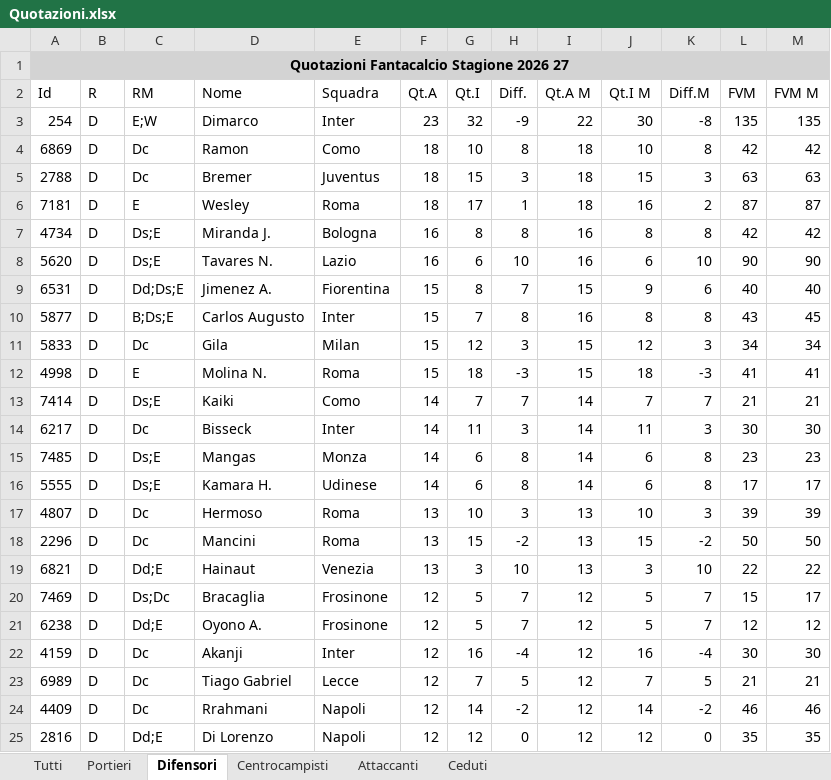
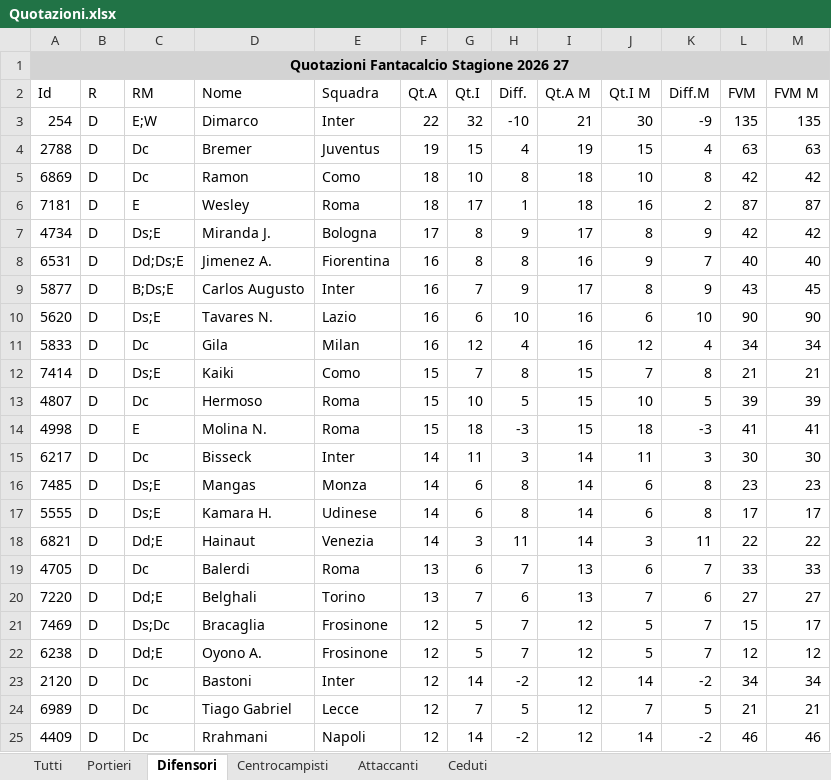
Before and after one commit to AntoScianca-Dev/borgo-cup, an Excel workbook: scripts/Quotazioni.xlsx, sheet Difensori, drawn as a sheet; only a part is shown; values as stored, in another font and other column widths than the file's, no borders; removed rows and columns are numbered as before the commit, all else as after; the diff covers the shown part only; the diff names each change by its address in the sheet, - before the commit and + after, or states it on an @@ line.

```diff
--- a/scripts/Quotazioni.xlsx (sheet Difensori)
+++ b/scripts/Quotazioni.xlsx (sheet Difensori)
-F3 (Qt.A): 23
+F3 (Qt.A): 22
-H3 (Diff.): -9
+H3 (Diff.): -10
-I3 (Qt.A M): 22
+I3 (Qt.A M): 21
-K3 (Diff.M): -8
+K3 (Diff.M): -9
+row 4: 2788 | D | Dc | Bremer | Juventus | 19 | 15 | 4 | 19 | 15 | 4 | 63 | 63
-row 5: 2788 | D | Dc | Bremer | Juventus | 18 | 15 | 3 | 18 | 15 | 3 | 63 | 63
-F7 (Qt.A): 16
+F7 (Qt.A): 17
-H7 (Diff.): 8
+H7 (Diff.): 9
-I7 (Qt.A M): 16
+I7 (Qt.A M): 17
-K7 (Diff.M): 8
+K7 (Diff.M): 9
+row 8: 6531 | D | Dd;Ds;E | Jimenez A. | Fiorentina | 16 | 8 | 8 | 16 | 9 | 7 | 40 | 40
+row 9: 5877 | D | B;Ds;E | Carlos Augusto | Inter | 16 | 7 | 9 | 17 | 8 | 9 | 43 | 45
-row 9: 6531 | D | Dd;Ds;E | Jimenez A. | Fiorentina | 15 | 8 | 7 | 15 | 9 | 6 | 40 | 40
-row 10: 5877 | D | B;Ds;E | Carlos Augusto | Inter | 15 | 7 | 8 | 16 | 8 | 8 | 43 | 45
-F11 (Qt.A): 15
+F11 (Qt.A): 16
-H11 (Diff.): 3
+H11 (Diff.): 4
-I11 (Qt.A M): 15
+I11 (Qt.A M): 16
-K11 (Diff.M): 3
+K11 (Diff.M): 4
+row 12: 7414 | D | Ds;E | Kaiki | Como | 15 | 7 | 8 | 15 | 7 | 8 | 21 | 21
+row 13: 4807 | D | Dc | Hermoso | Roma | 15 | 10 | 5 | 15 | 10 | 5 | 39 | 39
-row 13: 7414 | D | Ds;E | Kaiki | Como | 14 | 7 | 7 | 14 | 7 | 7 | 21 | 21
-row 17: 4807 | D | Dc | Hermoso | Roma | 13 | 10 | 3 | 13 | 10 | 3 | 39 | 39
-row 18: 2296 | D | Dc | Mancini | Roma | 13 | 15 | -2 | 13 | 15 | -2 | 50 | 50
-F18 (Qt.A): 13
+F18 (Qt.A): 14
-H18 (Diff.): 10
+H18 (Diff.): 11
-I18 (Qt.A M): 13
+I18 (Qt.A M): 14
-K18 (Diff.M): 10
+K18 (Diff.M): 11
+row 19: 4705 | D | Dc | Balerdi | Roma | 13 | 6 | 7 | 13 | 6 | 7 | 33 | 33
+row 20: 7220 | D | Dd;E | Belghali | Torino | 13 | 7 | 6 | 13 | 7 | 6 | 27 | 27
-row 22: 4159 | D | Dc | Akanji | Inter | 12 | 16 | -4 | 12 | 16 | -4 | 30 | 30
+row 23: 2120 | D | Dc | Bastoni | Inter | 12 | 14 | -2 | 12 | 14 | -2 | 34 | 34
-row 25: 2816 | D | Dd;E | Di Lorenzo | Napoli | 12 | 12 | 0 | 12 | 12 | 0 | 35 | 35
```
Also changed, not shown: 51 added rows, 51 removed rows and 58 edited cells elsewhere in this sheet, sheet Tutti, sheet Centrocampisti, sheet Attaccanti, sheet Portieri, 6 other files.
